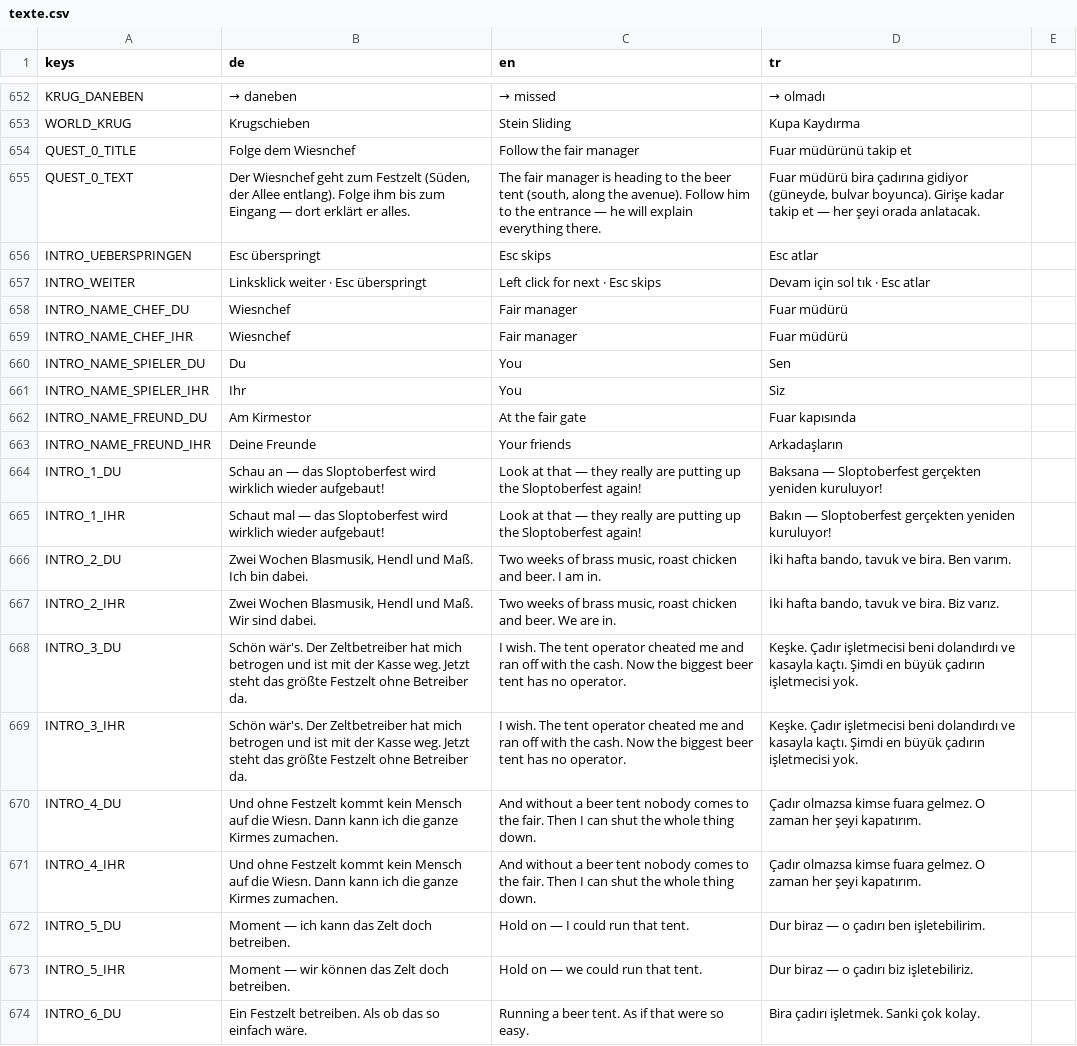
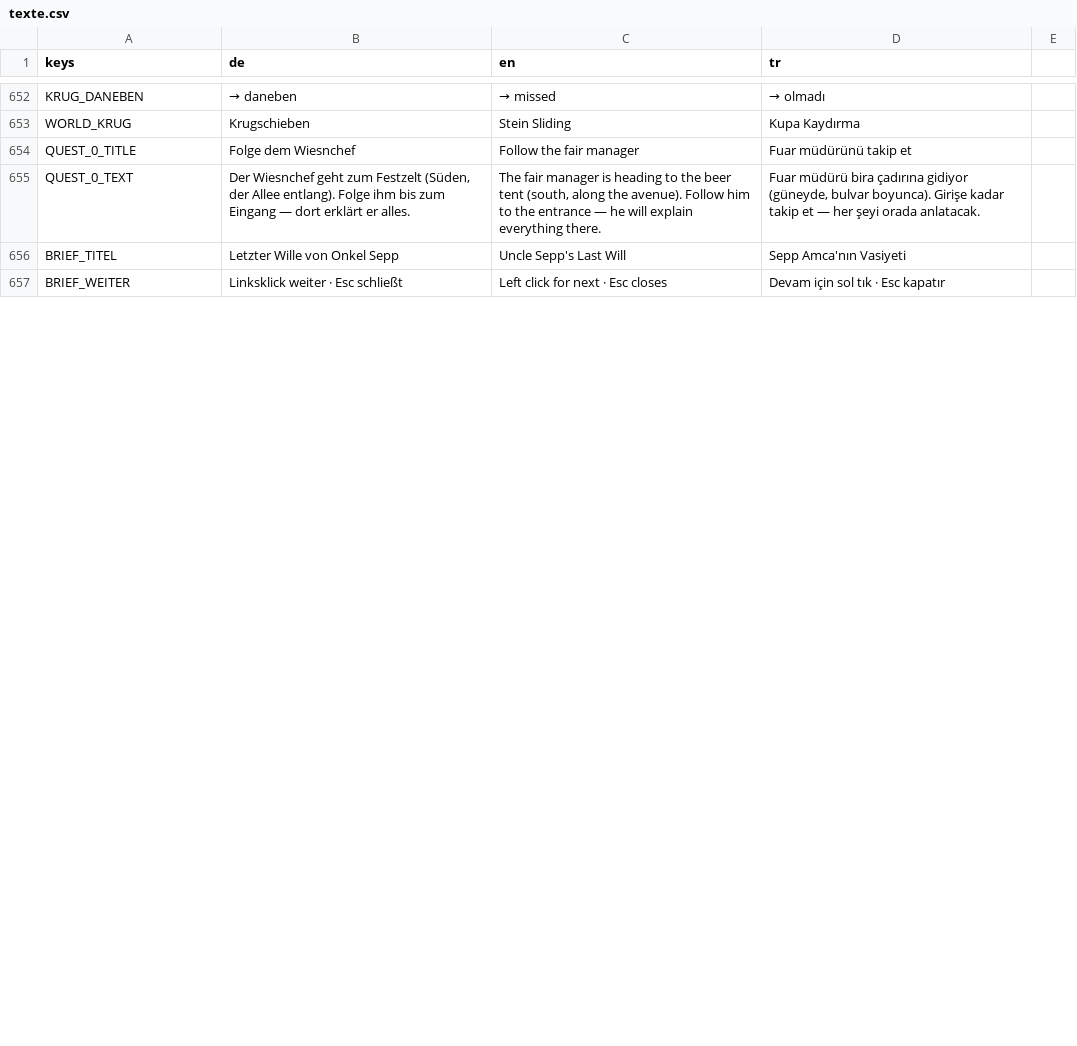
Before and after one commit to sysexperts/oktoberfest, a CSV file: locale/texte.csv, drawn as a sheet; only a part is shown, gaps mark what is left out; the diff covers the shown part only.

```diff
--- a/locale/texte.csv
+++ b/locale/texte.csv
@@ -658,20 +658,3 @@ QUEST_0_TITLE,Folge dem Wiesnchef,Follow the fair manager,Fuar müdürünü taki
 QUEST_0_TEXT,"Der Wiesnchef geht zum Festzelt (Süden, der Allee entlang). Folge ihm bis zum Eingang — dort erklärt er alles.","The fair manager is heading to the beer tent (south, along the avenue). Follow him to the entrance — he will explain everything there.","Fuar müdürü bira çadırına gidiyor (güneyde, bulvar boyunca). Girişe kadar takip et — her şeyi orada anlatacak."
-INTRO_UEBERSPRINGEN,Esc überspringt,Esc skips,Esc atlar
-INTRO_WEITER,Linksklick weiter · Esc überspringt,Left click for next · Esc skips,Devam için sol tık · Esc atlar
-INTRO_NAME_CHEF_DU,Wiesnchef,Fair manager,Fuar müdürü
-INTRO_NAME_CHEF_IHR,Wiesnchef,Fair manager,Fuar müdürü
-INTRO_NAME_SPIELER_DU,Du,You,Sen
-INTRO_NAME_SPIELER_IHR,Ihr,You,Siz
-INTRO_NAME_FREUND_DU,Am Kirmestor,At the fair gate,Fuar kapısında
-INTRO_NAME_FREUND_IHR,Deine Freunde,Your friends,Arkadaşların
-INTRO_1_DU,"Schau an — das Sloptoberfest wird wirklich wieder aufgebaut!","Look at that — they really are putting up the Sloptoberfest again!","Baksana — Sloptoberfest gerçekten yeniden kuruluyor!"
-INTRO_1_IHR,"Schaut mal — das Sloptoberfest wird wirklich wieder aufgebaut!","Look at that — they really are putting up the Sloptoberfest again!","Bakın — Sloptoberfest gerçekten yeniden kuruluyor!"
-INTRO_2_DU,"Zwei Wochen Blasmusik, Hendl und Maß. Ich bin dabei.","Two weeks of brass music, roast chicken and beer. I am in.","İki hafta bando, tavuk ve bira. Ben varım."
-INTRO_2_IHR,"Zwei Wochen Blasmusik, Hendl und Maß. Wir sind dabei.","Two weeks of brass music, roast chicken and beer. We are in.","İki hafta bando, tavuk ve bira. Biz varız."
-INTRO_3_DU,"Schön wär's. Der Zeltbetreiber hat mich betrogen und ist mit der Kasse weg. Jetzt steht das größte Festzelt ohne Betreiber da.","I wish. The tent operator cheated me and ran off with the cash. Now the biggest beer tent has no operator.","Keşke. Çadır işletmecisi beni dolandırdı ve kasayla kaçtı. Şimdi en büyük çadırın işletmecisi yok."
-INTRO_3_IHR,"Schön wär's. Der Zeltbetreiber hat mich betrogen und ist mit der Kasse weg. Jetzt steht das größte Festzelt ohne Betreiber da.","I wish. The tent operator cheated me and ran off with the cash. Now the biggest beer tent has no operator.","Keşke. Çadır işletmecisi beni dolandırdı ve kasayla kaçtı. Şimdi en büyük çadırın işletmecisi yok."
-INTRO_4_DU,"Und ohne Festzelt kommt kein Mensch auf die Wiesn. Dann kann ich die ganze Kirmes zumachen.","And without a beer tent nobody comes to the fair. Then I can shut the whole thing down.","Çadır olmazsa kimse fuara gelmez. O zaman her şeyi kapatırım."
-INTRO_4_IHR,"Und ohne Festzelt kommt kein Mensch auf die Wiesn. Dann kann ich die ganze Kirmes zumachen.","And without a beer tent nobody comes to the fair. Then I can shut the whole thing down.","Çadır olmazsa kimse fuara gelmez. O zaman her şeyi kapatırım."
-INTRO_5_DU,"Moment — ich kann das Zelt doch betreiben.","Hold on — I could run that tent.","Dur biraz — o çadırı ben işletebilirim."
-INTRO_5_IHR,"Moment — wir können das Zelt doch betreiben.","Hold on — we could run that tent.","Dur biraz — o çadırı biz işletebiliriz."
-INTRO_6_DU,"Ein Festzelt betreiben. Als ob das so einfach wäre.","Running a beer tent. As if that were so easy.","Bira çadırı işletmek. Sanki çok kolay."
+BRIEF_TITEL,Letzter Wille von Onkel Sepp,Uncle Sepp's Last Will,Sepp Amca'nın Vasiyeti
+BRIEF_WEITER,Linksklick weiter · Esc schließt,Left click for next · Esc closes,Devam için sol tık · Esc kapatır
```
Also changed, not shown: 21 added rows and 7 removed rows elsewhere in this file, 10 other files.
